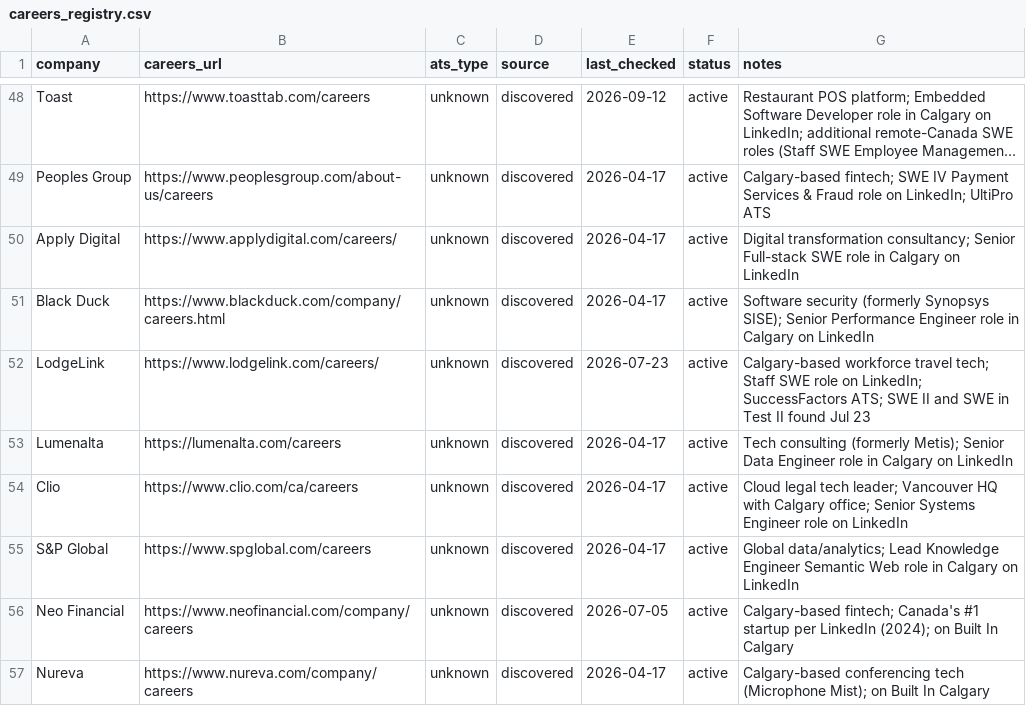
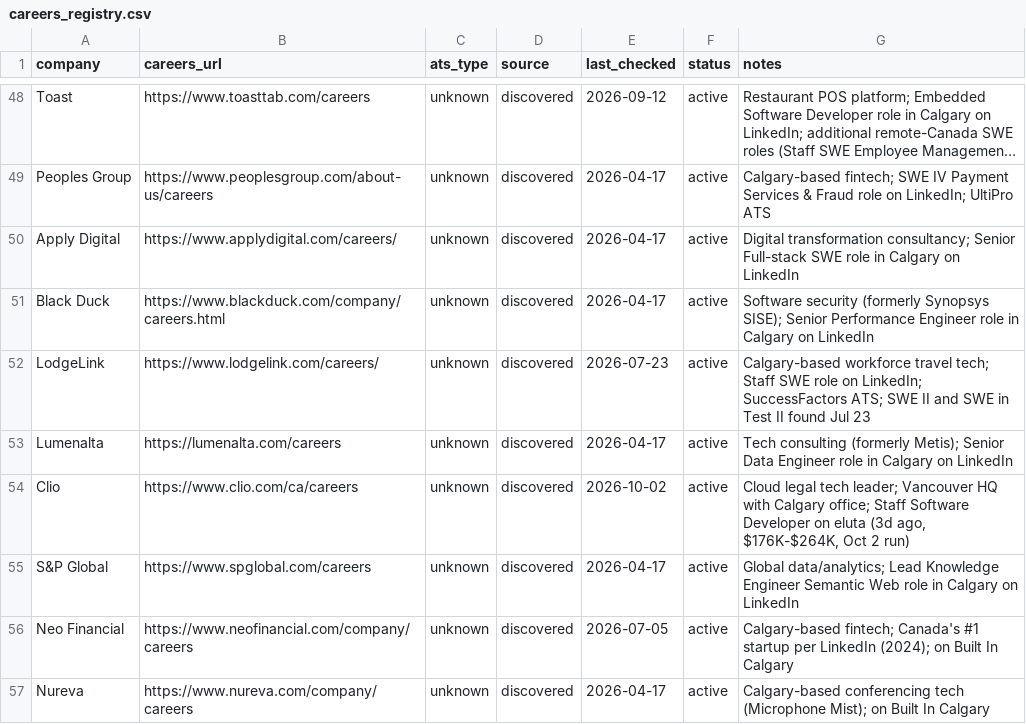
Before and after one commit to opsclawd/career-targets, a CSV file: careers/careers_registry.csv, drawn as a sheet; only a part is shown, gaps mark what is left out; long unchanged cells end in ….

```diff
--- a/careers/careers_registry.csv
+++ b/careers/careers_registry.csv
@@ -53,3 +53,3 @@ LodgeLink,https://www.lodgelink.com/careers/,unknown,discovered,2026-07-23,activ
 Lumenalta,https://lumenalta.com/careers,unknown,discovered,2026-04-17,active,"Tech consulting (formerly Metis); Senior Data Engineer role in Calgary on LinkedIn"
-Clio,https://www.clio.com/ca/careers,unknown,discovered,2026-04-17,active,"Cloud legal tech leader; Vancouver HQ with Calgary office; Senior Systems Engineer role on LinkedIn"
+Clio,https://www.clio.com/ca/careers,unknown,discovered,2026-10-02,active,"Cloud legal tech leader; Vancouver HQ with Calgary office; Staff Software Developer on eluta (3d ago, $176K-$264K, Oct 2 run)"
 S&P Global,https://www.spglobal.com/careers,unknown,discovered,2026-04-17,active,"Global data/analytics; Lead Knowledge Engineer Semantic Web role in Calgary on LinkedIn"
```
Also changed, not shown: careers/jobs_registry.csv, 1 other file.
